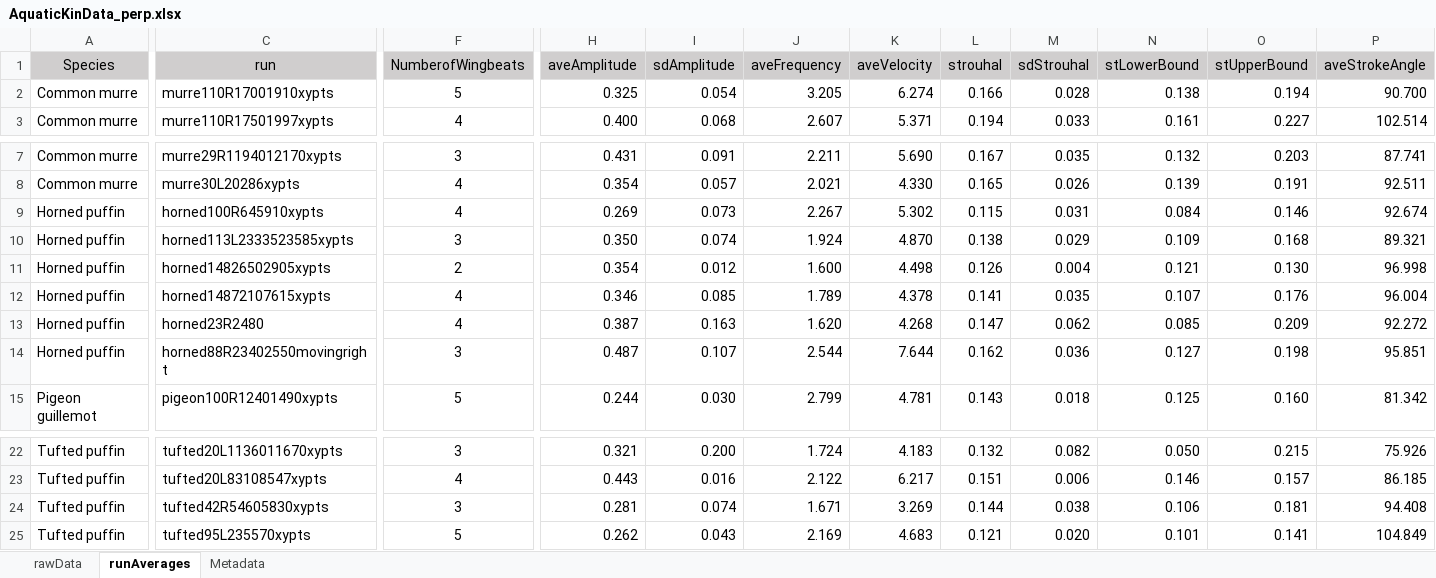
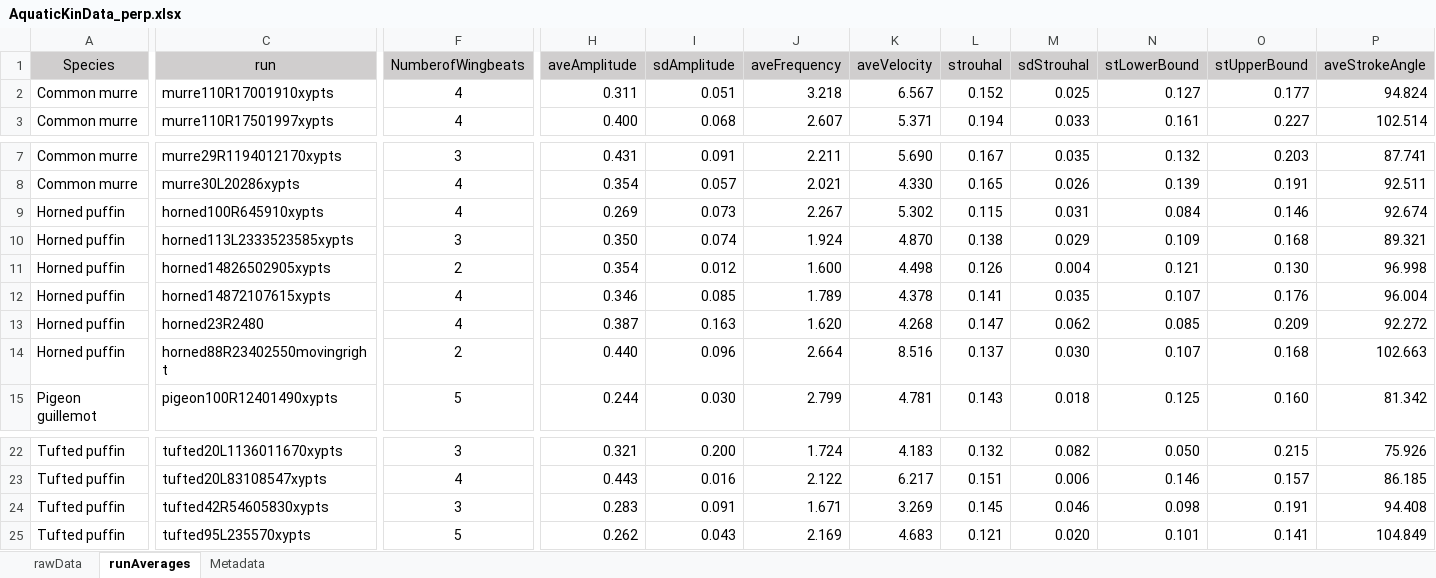
Before and after one commit to elifesciences-publications/Lapsansky_Zatz_Tobalske_eLife_2020, an Excel workbook: data/Perp/AquaticKinData_perp.xlsx, sheet runAverages, drawn as a sheet; only a part is shown, gaps mark what is left out; values as stored, in another font and other column widths than the file's, no borders; the diff covers the shown part only; the diff names each change by its address in the sheet, - before the commit and + after, or states it on an @@ line.

```diff
--- a/data/Perp/AquaticKinData_perp.xlsx (sheet runAverages)
+++ b/data/Perp/AquaticKinData_perp.xlsx (sheet runAverages)
-F2 (NumberofWingbeats): 5
+F2 (NumberofWingbeats): 4
-H2 (aveAmplitude): 0.325
+H2 (aveAmplitude): 0.311
-I2 (sdAmplitude): 0.054
+I2 (sdAmplitude): 0.051
-J2 (aveFrequency): 3.205
+J2 (aveFrequency): 3.218
-K2 (aveVelocity): 6.274
+K2 (aveVelocity): 6.567
-L2 (strouhal): 0.166
+L2 (strouhal): 0.152
-M2 (sdStrouhal): 0.028
+M2 (sdStrouhal): 0.025
-N2 (stLowerBound): 0.138
+N2 (stLowerBound): 0.127
-O2 (stUpperBound): 0.194
+O2 (stUpperBound): 0.177
-P2 (aveStrokeAngle): 90.700
+P2 (aveStrokeAngle): 94.824
-F14 (NumberofWingbeats): 3
+F14 (NumberofWingbeats): 2
-H14 (aveAmplitude): 0.487
+H14 (aveAmplitude): 0.440
-I14 (sdAmplitude): 0.107
+I14 (sdAmplitude): 0.096
-J14 (aveFrequency): 2.544
+J14 (aveFrequency): 2.664
-K14 (aveVelocity): 7.644
+K14 (aveVelocity): 8.516
-L14 (strouhal): 0.162
+L14 (strouhal): 0.137
-M14 (sdStrouhal): 0.036
+M14 (sdStrouhal): 0.030
-N14 (stLowerBound): 0.127
+N14 (stLowerBound): 0.107
-O14 (stUpperBound): 0.198
+O14 (stUpperBound): 0.168
-P14 (aveStrokeAngle): 95.851
+P14 (aveStrokeAngle): 102.663
-H24 (aveAmplitude): 0.281
+H24 (aveAmplitude): 0.283
-I24 (sdAmplitude): 0.074
+I24 (sdAmplitude): 0.091
-L24 (strouhal): 0.144
+L24 (strouhal): 0.145
-M24 (sdStrouhal): 0.038
+M24 (sdStrouhal): 0.046
-N24 (stLowerBound): 0.106
+N24 (stLowerBound): 0.098
-O24 (stUpperBound): 0.181
+O24 (stUpperBound): 0.191
```
Also changed, not shown: 4 edited cells elsewhere in this sheet, sheet rawData, formulas that keep their value, data/Parallel/CombinedKinData_parallel.xlsx, data/Perp/Figure2_SourceData.xlsx, 2 other files.
